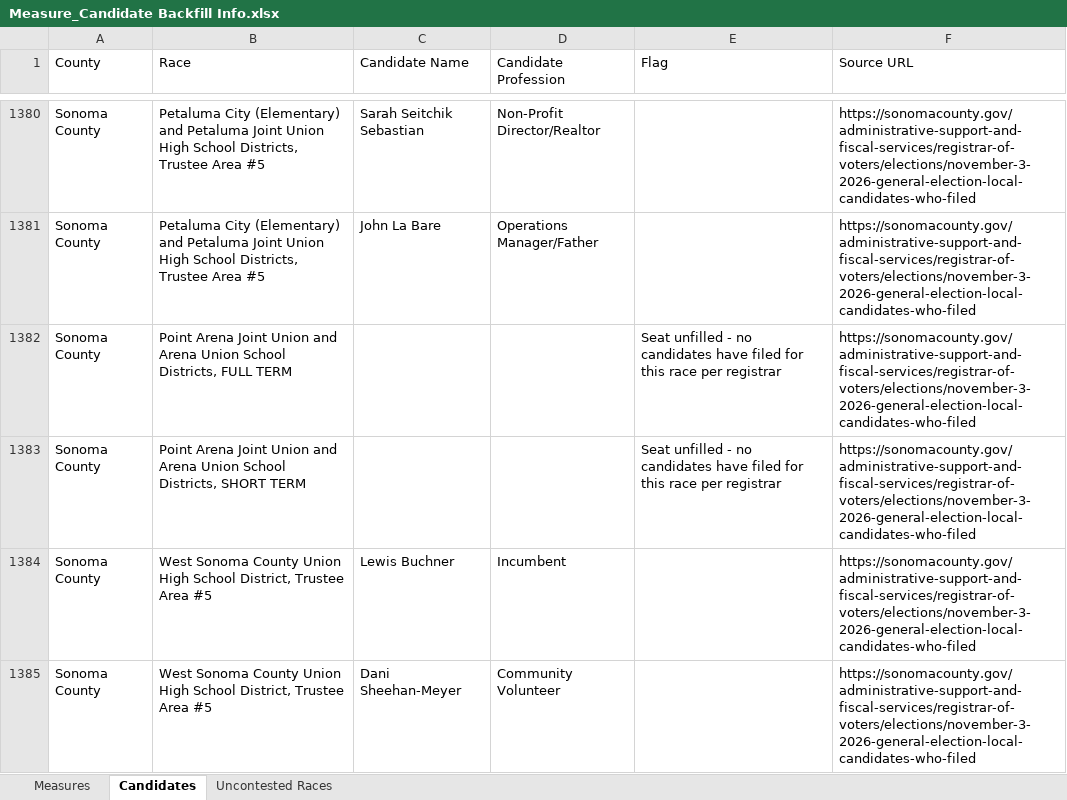
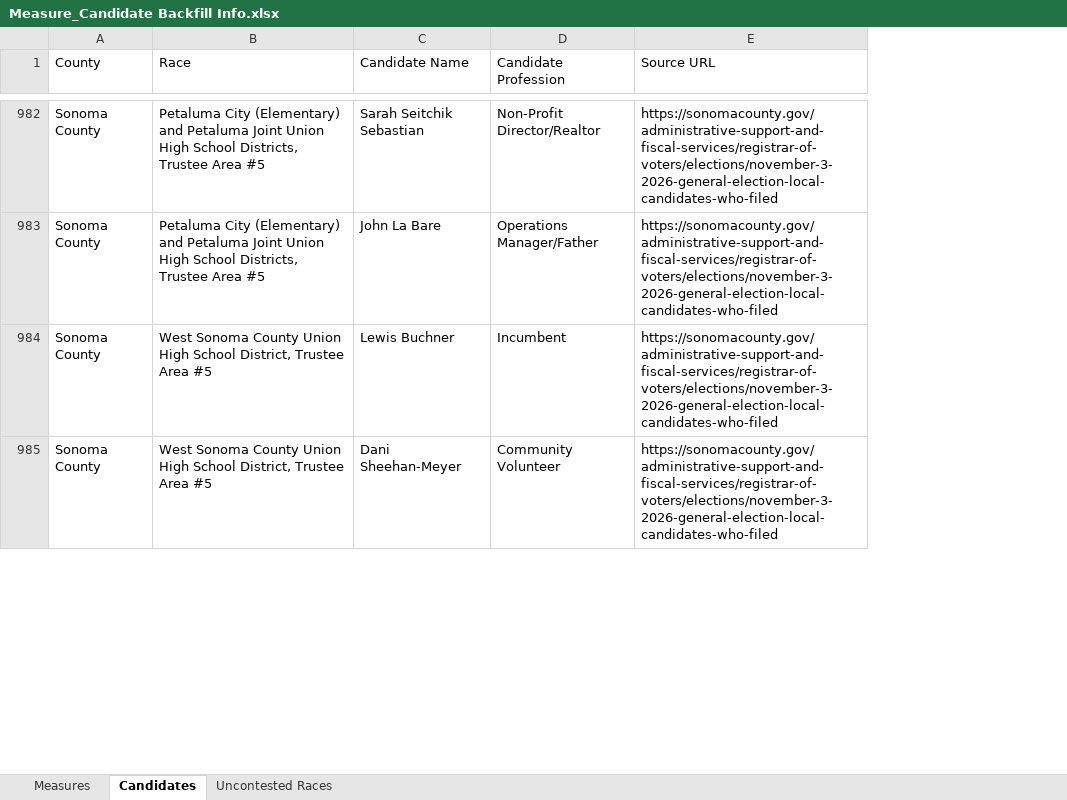
Before and after one commit to CZ-1212/ballot-preview-backfill, an Excel workbook: Measure_Candidate Backfill Info.xlsx, sheet Candidates, drawn as a sheet; only a part is shown, gaps mark what is left out; values as stored, in another font and other column widths than the file's, no cell formats; charts and pictures not drawn; removed rows and columns are numbered as before the commit, all else as after; the diff covers the shown part only; the diff names each change by its address in the sheet, - before the commit and + after, or states it on an @@ line.

```diff
--- a/Measure_Candidate Backfill Info.xlsx (sheet Candidates)
+++ b/Measure_Candidate Backfill Info.xlsx (sheet Candidates)
-column E (Flag), empty
-row 1382: Sonoma County | Point Arena Joint Union and Arena Union School Districts, FULL TERM |  |  | Seat unfilled - no candidates have filed for this race per registrar | https://sonomacounty.gov/administrative-support-and-fiscal-services/registrar-of-voters/elections/november-3-2026-general-election-local-candidates-who-filed
-row 1383: Sonoma County | Point Arena Joint Union and Arena Union School Districts, SHORT TERM |  |  | Seat unfilled - no candidates have filed for this race per registrar | https://sonomacounty.gov/administrative-support-and-fiscal-services/registrar-of-voters/elections/november-3-2026-general-election-local-candidates-who-filed
```
Also changed, not shown: 9 added rows, 24 removed rows, 383 moved rows and 30 edited cells elsewhere in this sheet, sheet Uncontested Races, sheet Measures, cell formats, charts or pictures.
